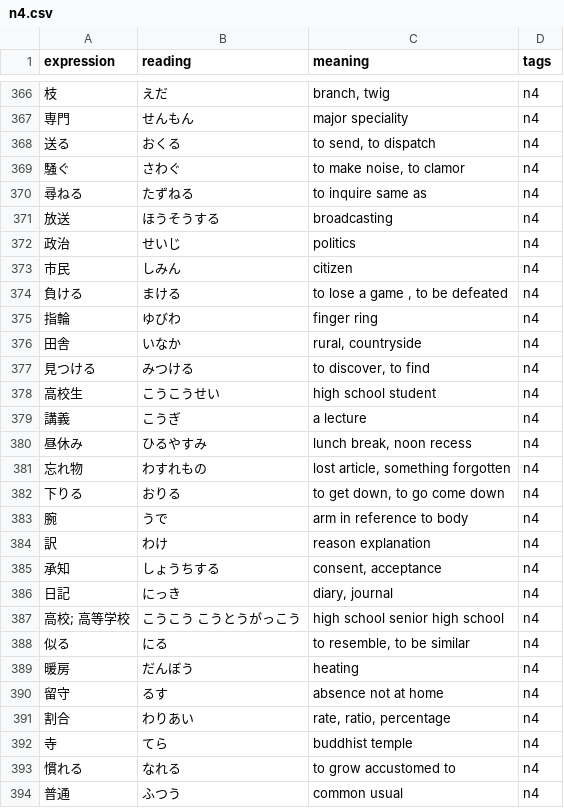
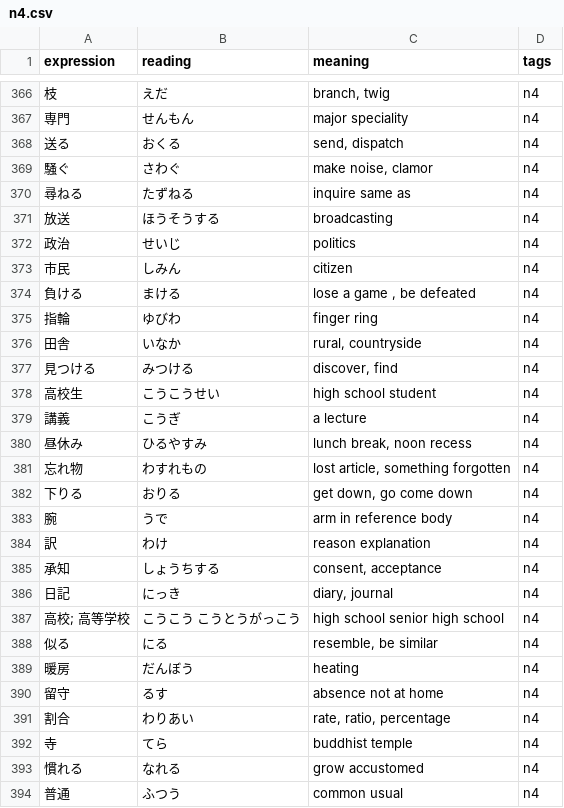
Before and after one commit to just1nt1me/kanji_app, a CSV file: media/csvs/n4.csv, drawn as a sheet; only a part is shown, gaps mark what is left out; the diff covers the shown part only.

```diff
--- a/media/csvs/n4.csv
+++ b/media/csvs/n4.csv
@@ -367,5 +367,5 @@ expression,reading,meaning,tags
 専門,せんもん,major speciality,n4
-送る,おくる,"to send, to dispatch",n4
-騒ぐ,さわぐ,"to make noise, to clamor",n4
-尋ねる,たずねる,to inquire same as ,n4
+送る,おくる," send,  dispatch",n4
+騒ぐ,さわぐ," make noise,  clamor",n4
+尋ねる,たずねる, inquire same as ,n4
 放送,ほうそうする,broadcasting,n4
@@ -373,6 +373,6 @@ expression,reading,meaning,tags
 市民,しみん,citizen,n4
-負ける,まける,"to lose a game , to be defeated",n4
+負ける,まける," lose a game ,  be defeated",n4
 指輪,ゆびわ,finger ring,n4
 田舎,いなか,"rural, countryside",n4
-見つける,みつける,"to discover, to find ",n4
+見つける,みつける," discover,  find ",n4
 高校生,こうこうせい,high school student,n4
@@ -381,4 +381,4 @@ expression,reading,meaning,tags
 忘れ物,わすれもの,"lost article, something forgotten",n4
-下りる,おりる,"to get down, to go come down",n4
-腕,うで,arm in reference to body,n4
+下りる,おりる," get down,  go come down",n4
+腕,うで,arm in reference  body,n4
 訳,わけ,reason explanation,n4
@@ -387,3 +387,3 @@ expression,reading,meaning,tags
 高校; 高等学校,こうこう こうとうがっこう,high school senior high school,n4
-似る,にる,"to resemble, to be similar",n4
+似る,にる," resemble,  be similar",n4
 暖房,だんぼう,heating,n4
@@ -392,3 +392,3 @@ expression,reading,meaning,tags
 寺,てら,buddhist temple,n4
-慣れる,なれる,to grow accustomed to,n4
+慣れる,なれる, grow accustomed ,n4
 普通,ふつう,common usual,n4
```
Also changed, not shown: 152 edited cells elsewhere in this file, media/csvs/n1.csv, media/csvs/n2.csv, 3 other files.
